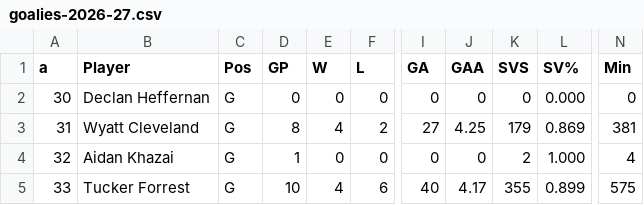
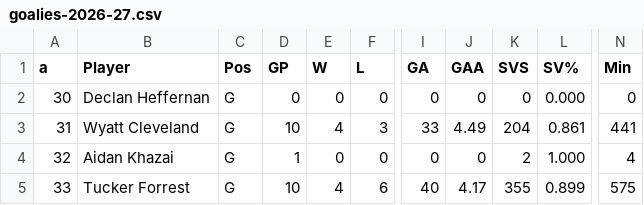
Before and after one commit to kyledbeene/vticehockey, a CSV file: stats/goalies-2026-27.csv, drawn as a sheet; only a part is shown, gaps mark what is left out; the diff names each change by its address in the sheet, - before the commit and + after, or states it on an @@ line.

```diff
--- a/stats/goalies-2026-27.csv
+++ b/stats/goalies-2026-27.csv
-D3 (GP): 8
+D3 (GP): 10
-F3 (L): 2
+F3 (L): 3
-I3 (GA): 27
+I3 (GA): 33
-J3 (GAA): 4.25
+J3 (GAA): 4.49
-K3 (SVS): 179
+K3 (SVS): 204
-L3 (SV%): 0.869
+L3 (SV%): 0.861
-N3 (Min): 381
+N3 (Min): 441
```
Also changed, not shown: stats/skaters-2026-27.csv.
